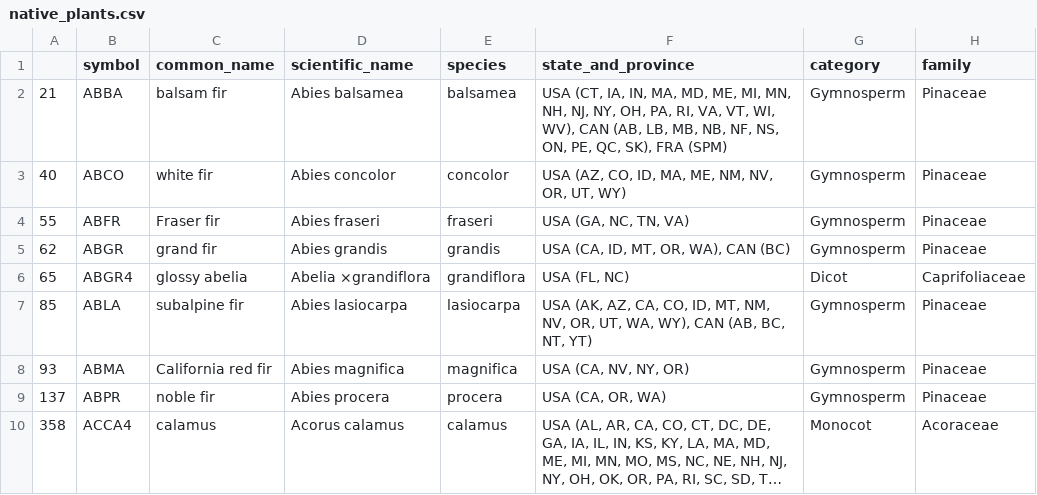
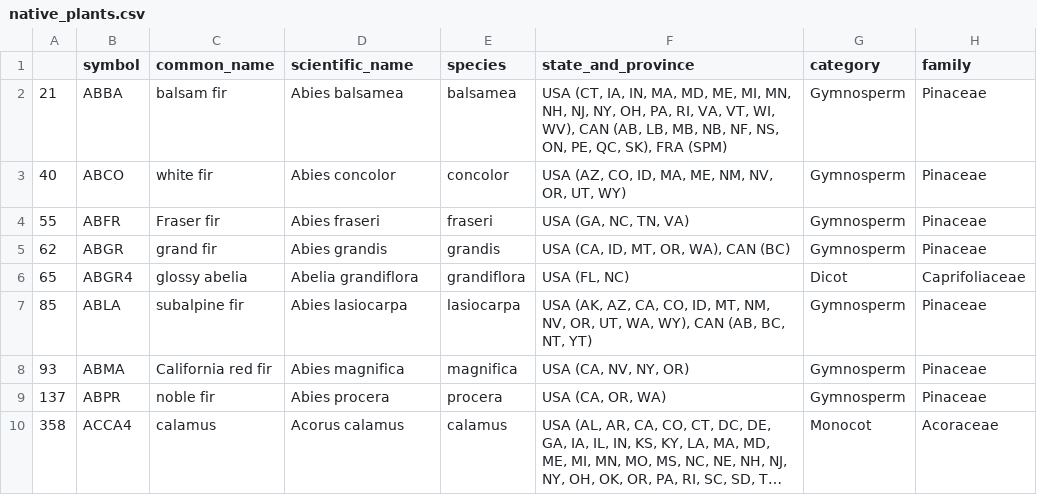
Before and after one commit to demeter-project/demeter-be, a CSV file: db/data/native_plants.csv, drawn as a sheet; only a part is shown; long unchanged cells end in …; the diff names each change by its address in the sheet, - before the commit and + after, or states it on an @@ line.

Commit message:
fix mistakenly added character

```diff
--- a/db/data/native_plants.csv
+++ b/db/data/native_plants.csv
-D6 (scientific_name): Abelia ×grandiflora
+D6 (scientific_name): Abelia grandiflora
```
